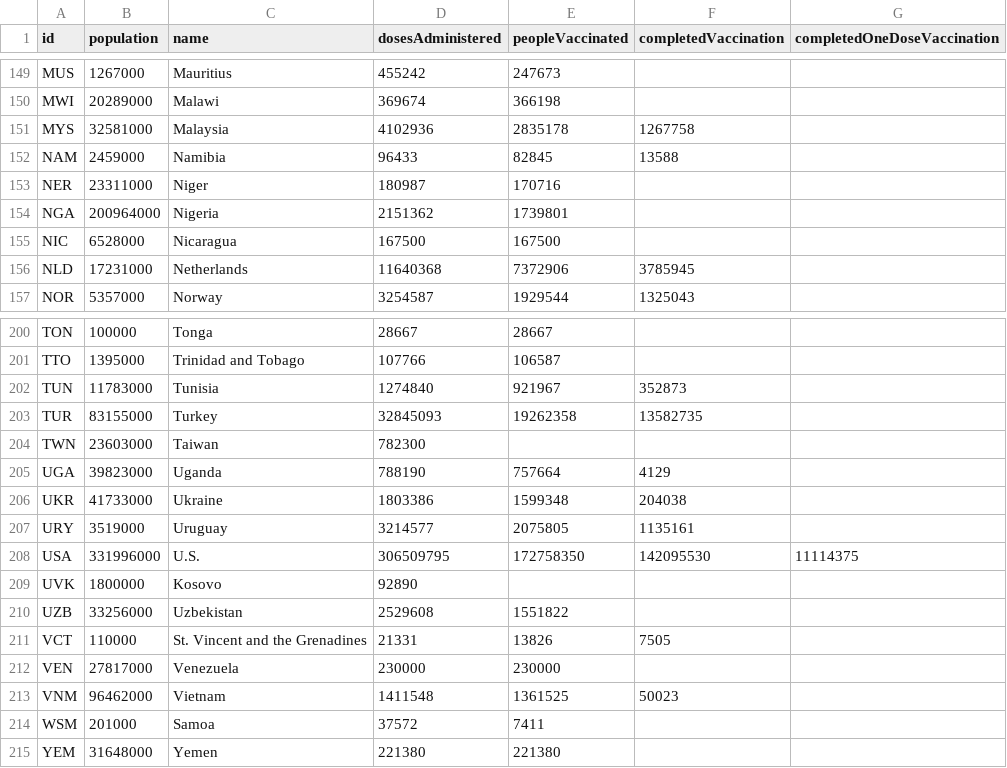
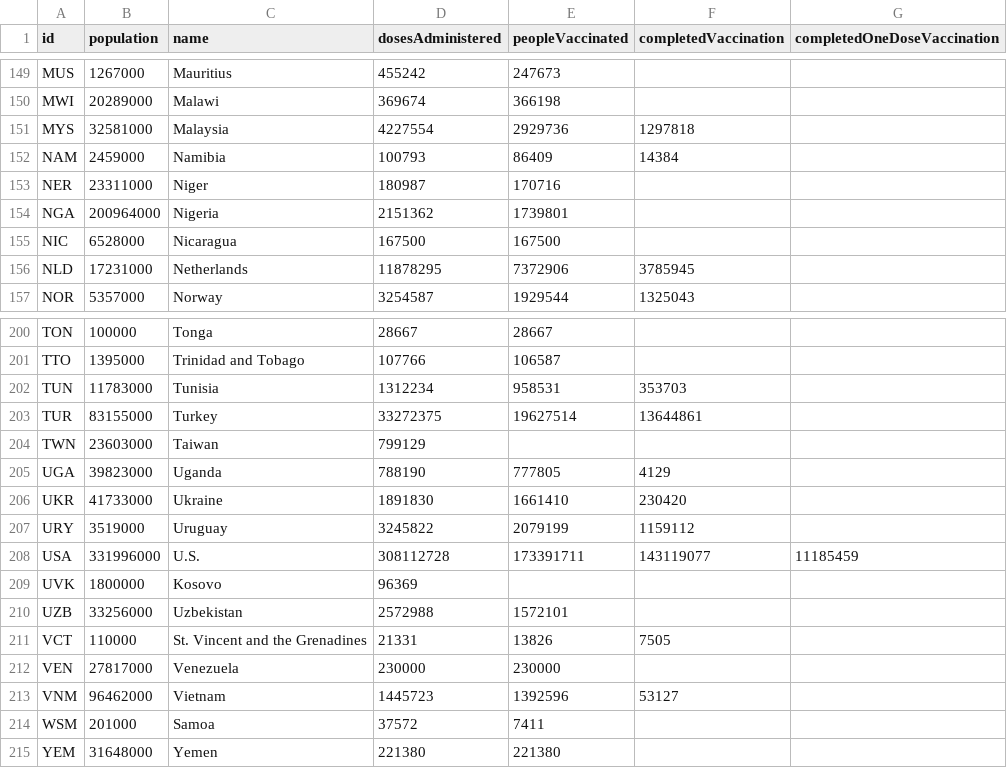
Before and after one commit to BloombergGraphics/covid-vaccine-tracker-data, a CSV file: data/current-global.csv, drawn as a sheet; only a part is shown, gaps mark what is left out; the diff covers the shown part only.

```diff
--- a/data/current-global.csv
+++ b/data/current-global.csv
@@ -150,4 +150,4 @@ MUS,1267000,Mauritius,455242,247673,,
 MWI,20289000,Malawi,369674,366198,,
-MYS,32581000,Malaysia,4102936,2835178,1267758,
-NAM,2459000,Namibia,96433,82845,13588,
+MYS,32581000,Malaysia,4227554,2929736,1297818,
+NAM,2459000,Namibia,100793,86409,14384,
 NER,23311000,Niger,180987,170716,,
@@ -155,3 +155,3 @@ NGA,200964000,Nigeria,2151362,1739801,,
 NIC,6528000,Nicaragua,167500,167500,,
-NLD,17231000,Netherlands,11640368,7372906,3785945,
+NLD,17231000,Netherlands,11878295,7372906,3785945,
 NOR,5357000,Norway,3254587,1929544,1325043,
@@ -201,14 +201,14 @@ TON,100000,Tonga,28667,28667,,
 TTO,1395000,Trinidad and Tobago,107766,106587,,
-TUN,11783000,Tunisia,1274840,921967,352873,
-TUR,83155000,Turkey,32845093,19262358,13582735,
-TWN,23603000,Taiwan,782300,,,
-UGA,39823000,Uganda,788190,757664,4129,
-UKR,41733000,Ukraine,1803386,1599348,204038,
-URY,3519000,Uruguay,3214577,2075805,1135161,
-USA,331996000,U.S.,306509795,172758350,142095530,11114375
-UVK,1800000,Kosovo,92890,,,
-UZB,33256000,Uzbekistan,2529608,1551822,,
+TUN,11783000,Tunisia,1312234,958531,353703,
+TUR,83155000,Turkey,33272375,19627514,13644861,
+TWN,23603000,Taiwan,799129,,,
+UGA,39823000,Uganda,788190,777805,4129,
+UKR,41733000,Ukraine,1891830,1661410,230420,
+URY,3519000,Uruguay,3245822,2079199,1159112,
+USA,331996000,U.S.,308112728,173391711,143119077,11185459
+UVK,1800000,Kosovo,96369,,,
+UZB,33256000,Uzbekistan,2572988,1572101,,
 VCT,110000,St. Vincent and the Grenadines,21331,13826,7505,
 VEN,27817000,Venezuela,230000,230000,,
-VNM,96462000,Vietnam,1411548,1361525,50023,
+VNM,96462000,Vietnam,1445723,1392596,53127,
 WSM,201000,Samoa,37572,7411,,
```
Also changed, not shown: 142 edited cells elsewhere in this file, data/current-usa.csv, data/historical-global-doses-administered.csv, 2 other files.
